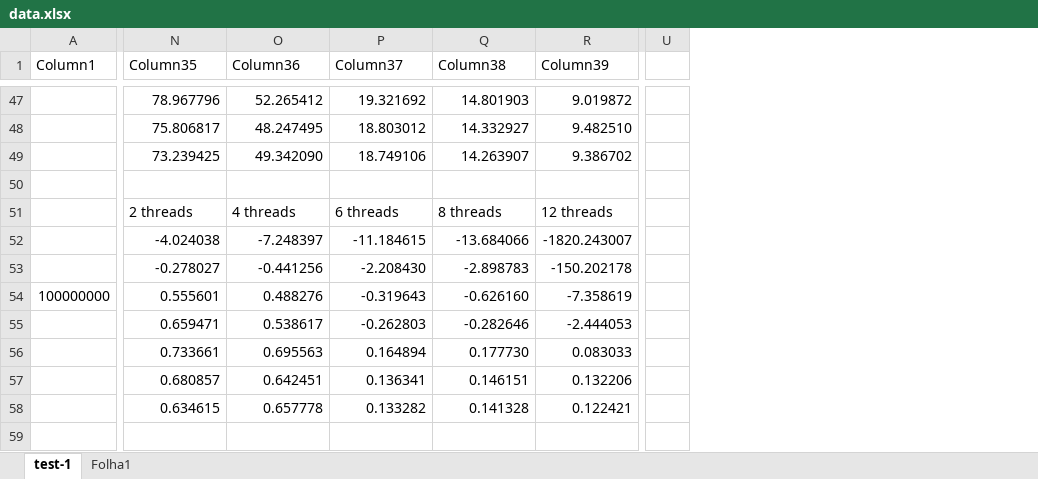
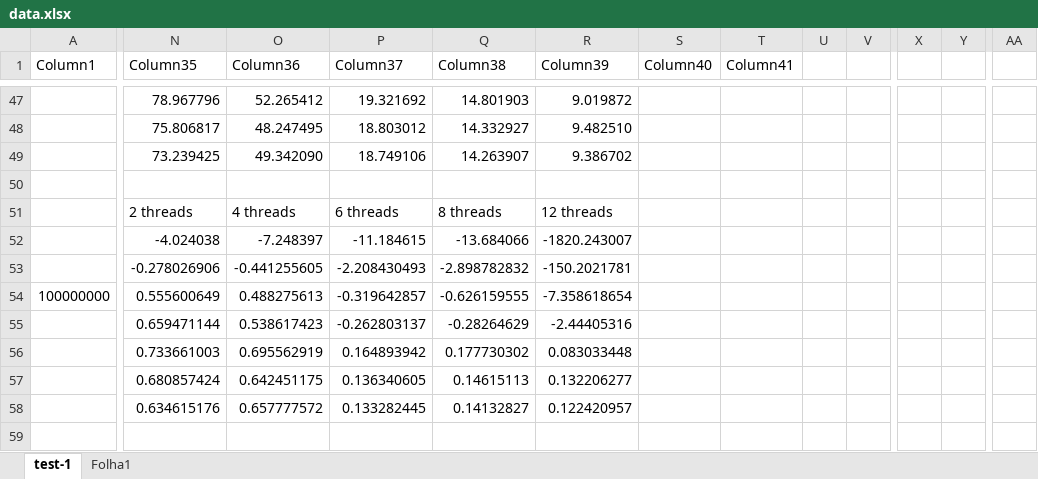
Before and after one commit to rubenandrebarreiro/cp2020-2021_g32_42648_52701_53042, an Excel workbook: data.xlsx, sheet test-1, drawn as a sheet; only a part is shown, gaps mark what is left out; values as stored, in another font and other column widths than the file's, no borders; charts and pictures and table styles not drawn; removed rows and columns are numbered as before the commit, all else as after; the diff covers the shown part only; the diff names each change by its address in the sheet, - before the commit and + after, or states it on an @@ line.

```diff
--- a/data.xlsx (sheet test-1)
+++ b/data.xlsx (sheet test-1)
+column S (Column40), empty
+column T (Column41), empty
+column U, empty
+column V, empty
+column X, empty
+column Y, empty
-column U, empty
+column AA, empty
-N53 (Column35): -0.278027
+N53 (Column35): -0.278026906
-O53 (Column36): -0.441256
+O53 (Column36): -0.441255605
-P53 (Column37): -2.208430
+P53 (Column37): -2.208430493
-Q53 (Column38): -2.898783
+Q53 (Column38): -2.898782832
-R53 (Column39): -150.202178
+R53 (Column39): -150.2021781
-N54 (Column35): 0.555601
+N54 (Column35): 0.555600649
-O54 (Column36): 0.488276
+O54 (Column36): 0.488275613
-P54 (Column37): -0.319643
+P54 (Column37): -0.319642857
-Q54 (Column38): -0.626160
+Q54 (Column38): -0.626159555
-R54 (Column39): -7.358619
+R54 (Column39): -7.358618654
-N55 (Column35): 0.659471
+N55 (Column35): 0.659471144
-O55 (Column36): 0.538617
+O55 (Column36): 0.538617423
-P55 (Column37): -0.262803
+P55 (Column37): -0.262803137
-Q55 (Column38): -0.282646
+Q55 (Column38): -0.28264629
-R55 (Column39): -2.444053
+R55 (Column39): -2.44405316
-N56 (Column35): 0.733661
+N56 (Column35): 0.733661003
-O56 (Column36): 0.695563
+O56 (Column36): 0.695562919
-P56 (Column37): 0.164894
+P56 (Column37): 0.164893942
-Q56 (Column38): 0.177730
+Q56 (Column38): 0.177730302
-R56 (Column39): 0.083033
+R56 (Column39): 0.083033448
-N57 (Column35): 0.680857
+N57 (Column35): 0.680857424
-O57 (Column36): 0.642451
+O57 (Column36): 0.642451175
-P57 (Column37): 0.136341
+P57 (Column37): 0.136340605
-Q57 (Column38): 0.146151
+Q57 (Column38): 0.14615113
-R57 (Column39): 0.132206
+R57 (Column39): 0.132206277
-N58 (Column35): 0.634615
+N58 (Column35): 0.634615176
-O58 (Column36): 0.657778
+O58 (Column36): 0.657777572
-P58 (Column37): 0.133282
+P58 (Column37): 0.133282445
-Q58 (Column38): 0.141328
+Q58 (Column38): 0.14132827
-R58 (Column39): 0.122421
+R58 (Column39): 0.122420957
```
Also changed, not shown: 1 added column and 30 edited cells elsewhere in this sheet, charts or pictures, 1 other file.
